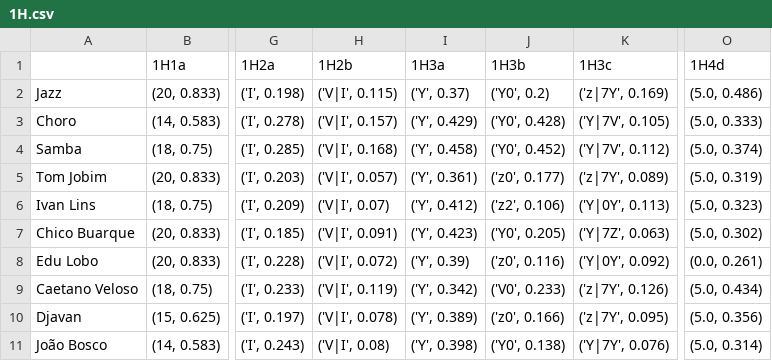
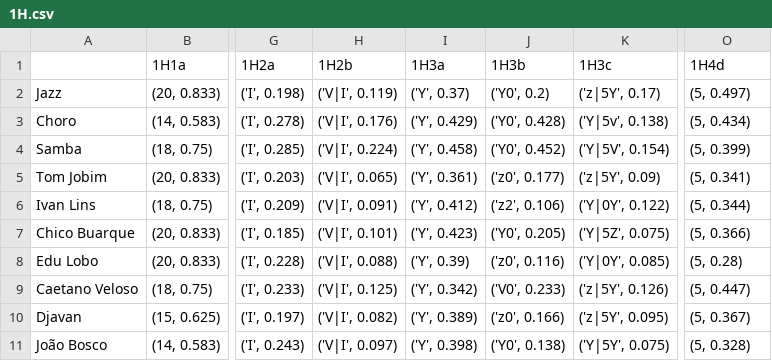
Before and after one commit to ProjetoMPB/site, a CSV file: resultados/1H.csv, drawn as a sheet; only a part is shown, gaps mark what is left out; the diff covers the shown part only; the diff names each change by its address in the sheet, - before the commit and + after, or states it on an @@ line.

Commit message:
Correção provisória 1H4d e 1H3c
Dori está dando um valor suspeito, vamos conferir e talvez tenhamos que corrigir novamente.

```diff
--- a/resultados/1H.csv
+++ b/resultados/1H.csv
-H2 (1H2b): ('V|I', 0.115)
+H2 (1H2b): ('V|I', 0.119)
-K2 (1H3c): ('z|7Y', 0.169)
+K2 (1H3c): ('z|5Y', 0.17)
-O2 (1H4d): (5.0, 0.486)
+O2 (1H4d): (5, 0.497)
-H3 (1H2b): ('V|I', 0.157)
+H3 (1H2b): ('V|I', 0.176)
-K3 (1H3c): ('Y|7V', 0.105)
+K3 (1H3c): ('Y|5v', 0.138)
-O3 (1H4d): (5.0, 0.333)
+O3 (1H4d): (5, 0.434)
-H4 (1H2b): ('V|I', 0.168)
+H4 (1H2b): ('V|I', 0.224)
-K4 (1H3c): ('Y|7V', 0.112)
+K4 (1H3c): ('Y|5V', 0.154)
-O4 (1H4d): (5.0, 0.374)
+O4 (1H4d): (5, 0.399)
-H5 (1H2b): ('V|I', 0.057)
+H5 (1H2b): ('V|I', 0.065)
-K5 (1H3c): ('z|7Y', 0.089)
+K5 (1H3c): ('z|5Y', 0.09)
-O5 (1H4d): (5.0, 0.319)
+O5 (1H4d): (5, 0.341)
-H6 (1H2b): ('V|I', 0.07)
+H6 (1H2b): ('V|I', 0.091)
-K6 (1H3c): ('Y|0Y', 0.113)
+K6 (1H3c): ('Y|0Y', 0.122)
-O6 (1H4d): (5.0, 0.323)
+O6 (1H4d): (5, 0.344)
-H7 (1H2b): ('V|I', 0.091)
+H7 (1H2b): ('V|I', 0.101)
-K7 (1H3c): ('Y|7Z', 0.063)
+K7 (1H3c): ('Y|5Z', 0.075)
-O7 (1H4d): (5.0, 0.302)
+O7 (1H4d): (5, 0.366)
-H8 (1H2b): ('V|I', 0.072)
+H8 (1H2b): ('V|I', 0.088)
-K8 (1H3c): ('Y|0Y', 0.092)
+K8 (1H3c): ('Y|0Y', 0.085)
-O8 (1H4d): (0.0, 0.261)
+O8 (1H4d): (5, 0.28)
-H9 (1H2b): ('V|I', 0.119)
+H9 (1H2b): ('V|I', 0.125)
-K9 (1H3c): ('z|7Y', 0.126)
+K9 (1H3c): ('z|5Y', 0.126)
-O9 (1H4d): (5.0, 0.434)
+O9 (1H4d): (5, 0.447)
-H10 (1H2b): ('V|I', 0.078)
+H10 (1H2b): ('V|I', 0.082)
-K10 (1H3c): ('z|7Y', 0.095)
+K10 (1H3c): ('z|5Y', 0.095)
-O10 (1H4d): (5.0, 0.356)
+O10 (1H4d): (5, 0.367)
-H11 (1H2b): ('V|I', 0.08)
+H11 (1H2b): ('V|I', 0.097)
-K11 (1H3c): ('Y|7Y', 0.076)
+K11 (1H3c): ('Y|5Y', 0.075)
-O11 (1H4d): (5.0, 0.314)
+O11 (1H4d): (5, 0.328)
```
Also changed, not shown: 34 edited cells elsewhere in this file.
